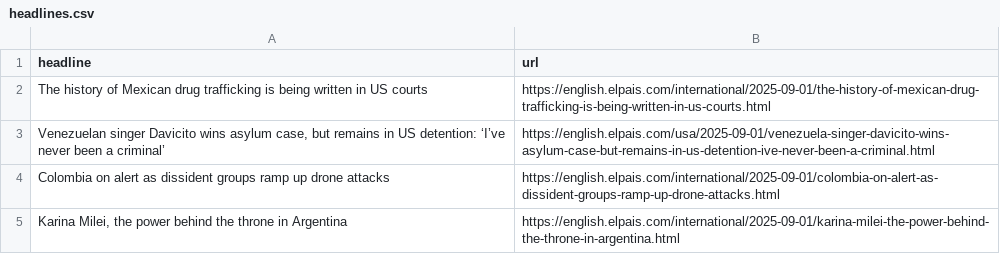
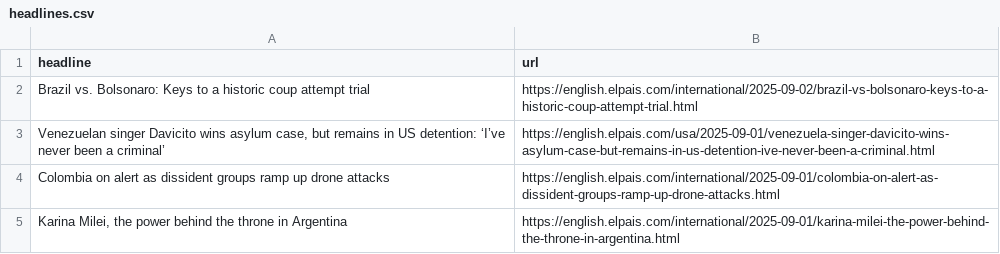
Before and after one commit to dafnikaravola/soma-s-autoscrapper, a CSV file: headlines.csv, drawn as a sheet; only a part is shown; removed rows and columns are numbered as before the commit, all else as after; the diff names each change by its address in the sheet, - before the commit and + after, or states it on an @@ line.

```diff
--- a/headlines.csv
+++ b/headlines.csv
-row 2: The history of Mexican drug trafficking is being written in US courts | https://english.elpais.com/international/2025-09-01/the-history-of-mexican-drug-trafficking-is-being-written-in-us-courts.html
+row 2: Brazil vs. Bolsonaro: Keys to a historic coup attempt trial | https://english.elpais.com/international/2025-09-02/brazil-vs-bolsonaro-keys-to-a-historic-coup-attempt-trial.html
```
